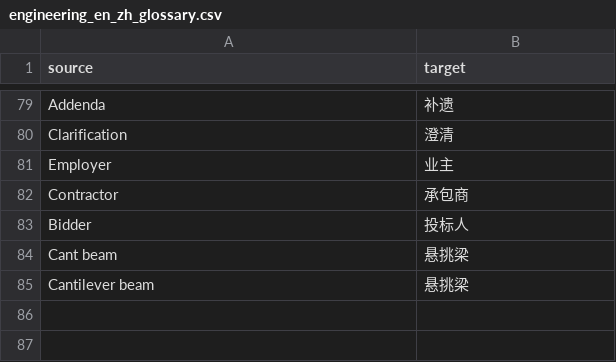
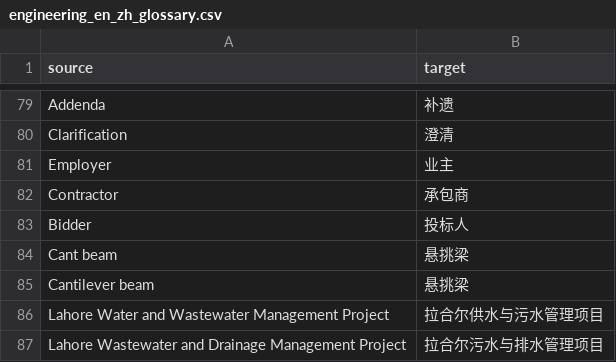
Before and after one commit to zhoufanlong2016-ops/-, a CSV file: src/document_translator/assets/engineering_en_zh_glossary.csv, drawn as a sheet; only a part is shown, gaps mark what is left out; the diff names each change by its address in the sheet, - before the commit and + after, or states it on an @@ line.

```diff
--- a/src/document_translator/assets/engineering_en_zh_glossary.csv
+++ b/src/document_translator/assets/engineering_en_zh_glossary.csv
+row 86: Lahore Water and Wastewater Management Project | 拉合尔供水与污水管理项目
+row 87: Lahore Wastewater and Drainage Management Project | 拉合尔污水与排水管理项目
```
Also changed, not shown: 4 other files.
